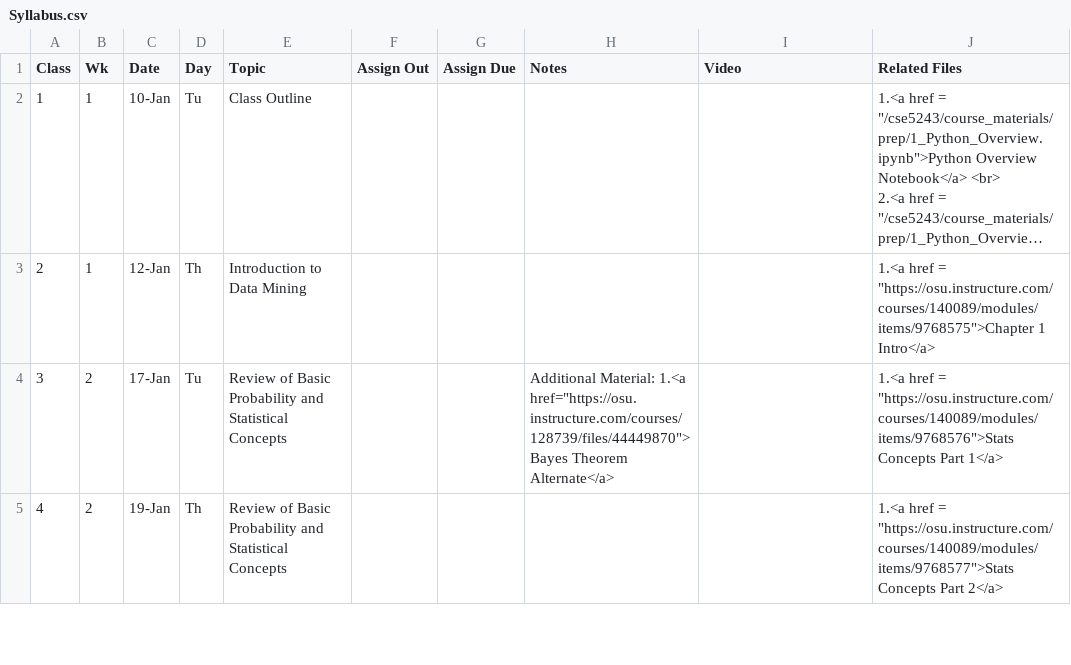
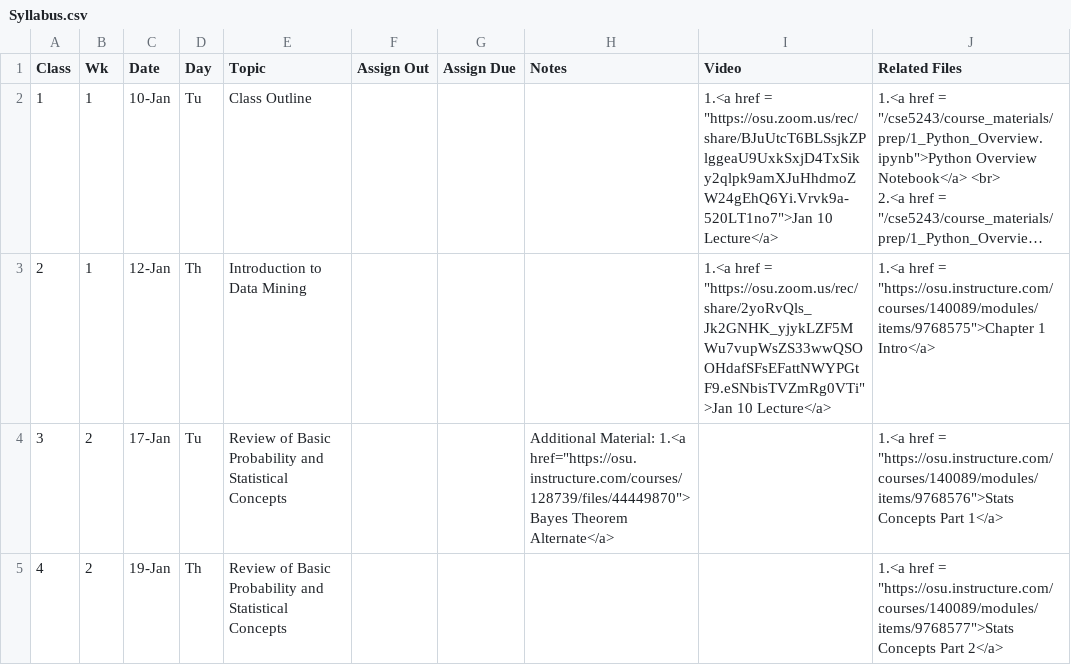
Before and after one commit to gryslik/cse5243, a CSV file: _data/Syllabus.csv, drawn as a sheet; only a part is shown; long unchanged cells end in …; the diff names each change by its address in the sheet, - before the commit and + after, or states it on an @@ line.

Commit message:
Jan10 - 2 lectures 2023

```diff
--- a/_data/Syllabus.csv
+++ b/_data/Syllabus.csv
-I2 (Video): (empty)
+I2 (Video): 1.<a href = "https://osu.zoom.us/rec/share/BJuUtcT6BLSsjkZPlggeaU9UxkSxjD4TxSiky2qlpk9amXJuHhdmoZW24gEhQ6Yi.Vrvk9a-520LT1no7">Jan 10 Lecture</a>
-I3 (Video): (empty)
+I3 (Video): 1.<a href = "https://osu.zoom.us/rec/share/2yoRvQls_Jk2GNHK_yjykLZF5MWu7vupWsZS33wwQSOOHdafSFsEFattNWYPGtF9.eSNbisTVZmRg0VTi">Jan 10 Lecture</a>
```
Also changed, not shown: 2 other files.
